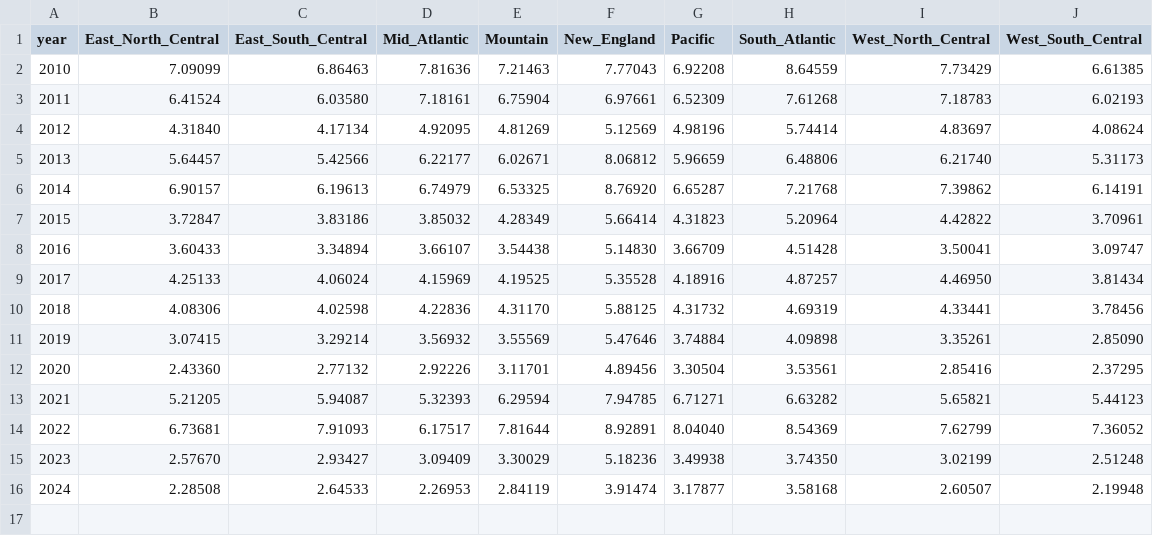
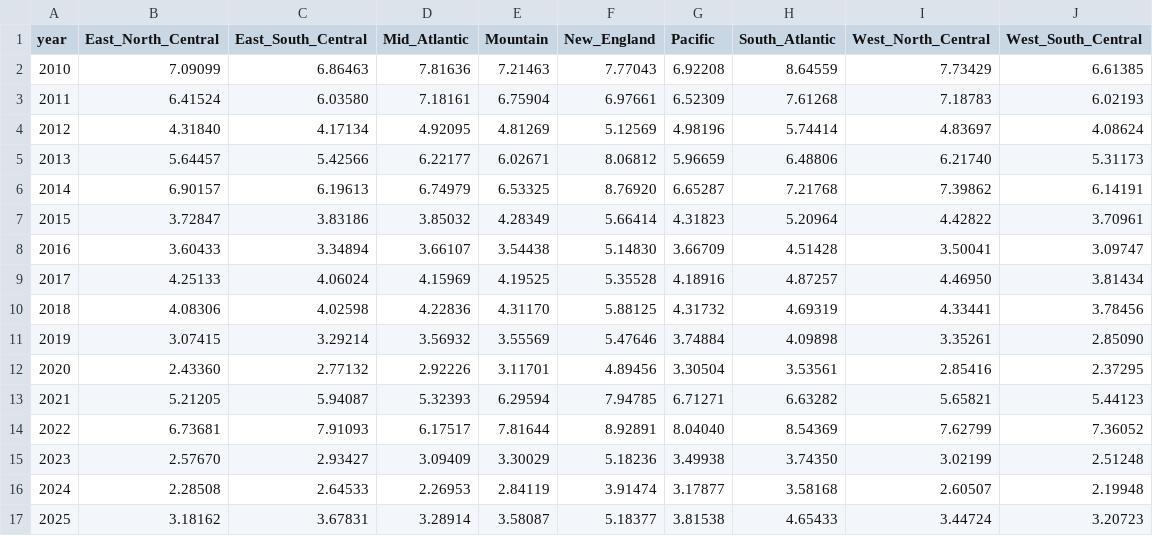
Before and after one commit to ReEDS-Model/ReEDS_Input_Processing, a CSV file: aeo_updates/natural_gas_price_regression/inputs for alpha regression/ng_AEO_historical.csv, drawn as a sheet.

Commit message:
Update readme and historical info

```diff
--- a/aeo_updates/natural_gas_price_regression/inputs for alpha regression/ng_AEO_historical.csv
+++ b/aeo_updates/natural_gas_price_regression/inputs for alpha regression/ng_AEO_historical.csv
@@ -16 +16,2 @@ year,East_North_Central,East_South_Central,Mid_Atlantic,Mountain,New_England,Pac
 2024,2.28508,2.64533,2.26953,2.84119,3.91474,3.17877,3.58168,2.60507,2.19948
+2025,3.18162,3.67831,3.28914,3.58087,5.18377,3.81538,4.65433,3.44724,3.20723
```
Also changed, not shown: 3 other files.
